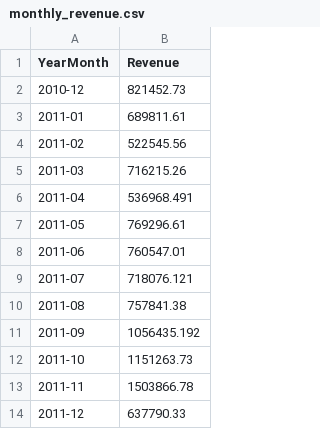
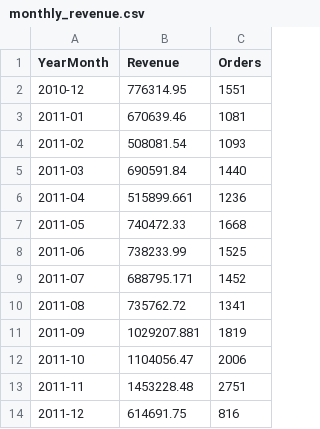
Before and after one commit to tiffbozz19/ecommerce-sales-customer-analytics, a CSV file: data/monthly_revenue.csv, drawn as a sheet; the diff names each change by its address in the sheet, - before the commit and + after, or states it on an @@ line.

```diff
--- a/data/monthly_revenue.csv
+++ b/data/monthly_revenue.csv
+column C (Orders), rows 2-14: 1551 | 1081 | 1093 | 1440 | 1236 | 1668 | 1525 | 1452 | 1341 | 1819 | 2006 | 2751 | 816
-B2 (Revenue): 821452.73
+B2 (Revenue): 776314.95
-B3 (Revenue): 689811.61
+B3 (Revenue): 670639.46
-B4 (Revenue): 522545.56
+B4 (Revenue): 508081.54
-B5 (Revenue): 716215.26
+B5 (Revenue): 690591.84
-B6 (Revenue): 536968.491
+B6 (Revenue): 515899.661
-B7 (Revenue): 769296.61
+B7 (Revenue): 740472.33
-B8 (Revenue): 760547.01
+B8 (Revenue): 738233.99
-B9 (Revenue): 718076.121
+B9 (Revenue): 688795.171
-B10 (Revenue): 757841.38
+B10 (Revenue): 735762.72
-B11 (Revenue): 1056435.192
+B11 (Revenue): 1029207.881
-B12 (Revenue): 1151263.73
+B12 (Revenue): 1104056.47
-B13 (Revenue): 1503866.78
+B13 (Revenue): 1453228.48
-B14 (Revenue): 637790.33
+B14 (Revenue): 614691.75
```
Also changed, not shown: data/product_performance.csv, 2 other files.
